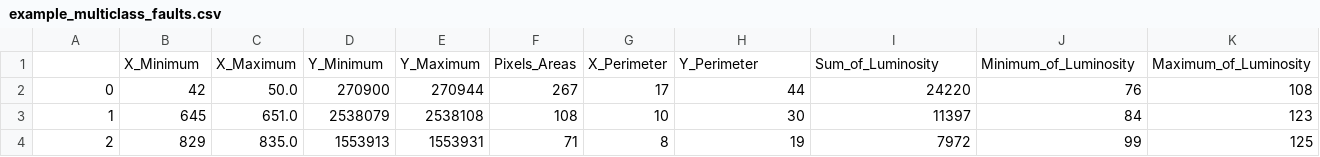
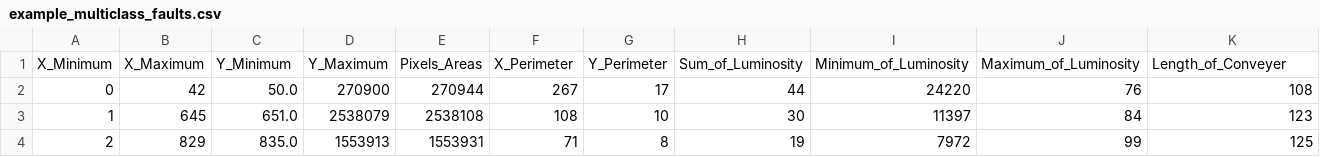
Before and after one commit to kaspersgit/ml_2_sql, a CSV file: input/data/example_multiclass_faults.csv, drawn as a sheet; only a part is shown; removed rows and columns are numbered as before the commit, all else as after; rows hold the shown columns only; the diff names each change by its address in the sheet, - before the commit and + after, or states it on an @@ line.

```diff
--- a/input/data/example_multiclass_faults.csv
+++ b/input/data/example_multiclass_faults.csv
-row 1:  | X_Minimum | X_Maximum | Y_Minimum | Y_Maximum | Pixels_Areas | X_Perimeter | Y_Perimeter | Sum_of_Luminosity | Minimum_of_Luminosity | Maximum_of_Luminosity
+row 1: X_Minimum | X_Maximum | Y_Minimum | Y_Maximum | Pixels_Areas | X_Perimeter | Y_Perimeter | Sum_of_Luminosity | Minimum_of_Luminosity | Maximum_of_Luminosity | Length_of_Conveyer
```
Also changed, not shown: 8 other files.
